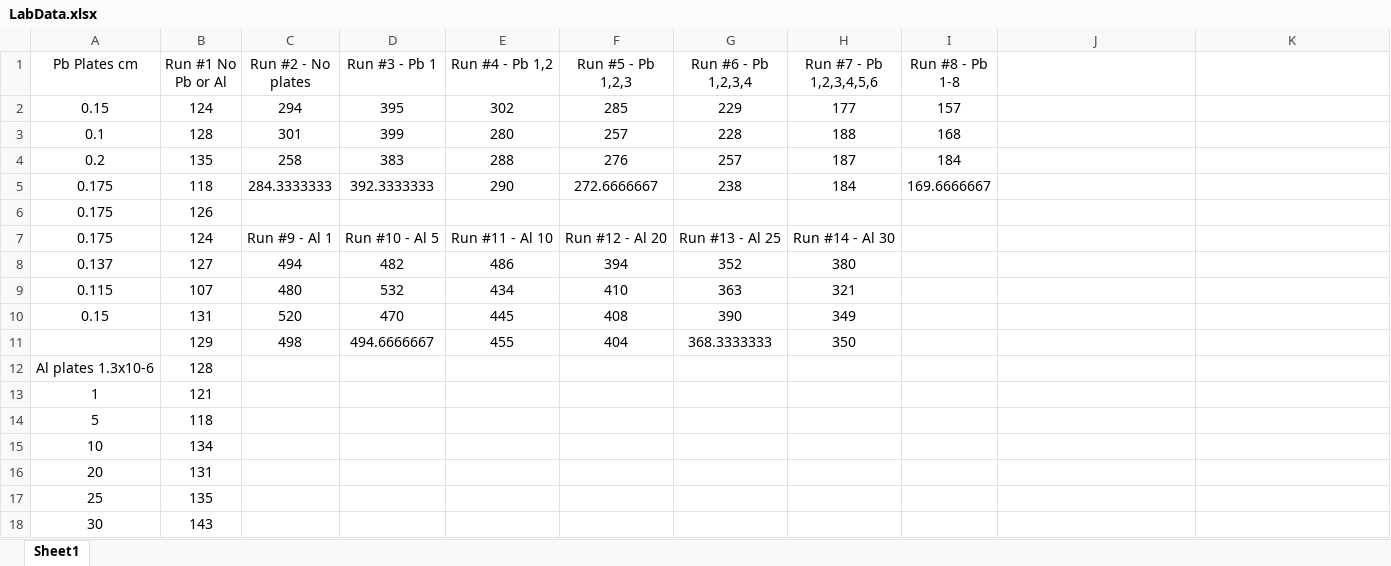
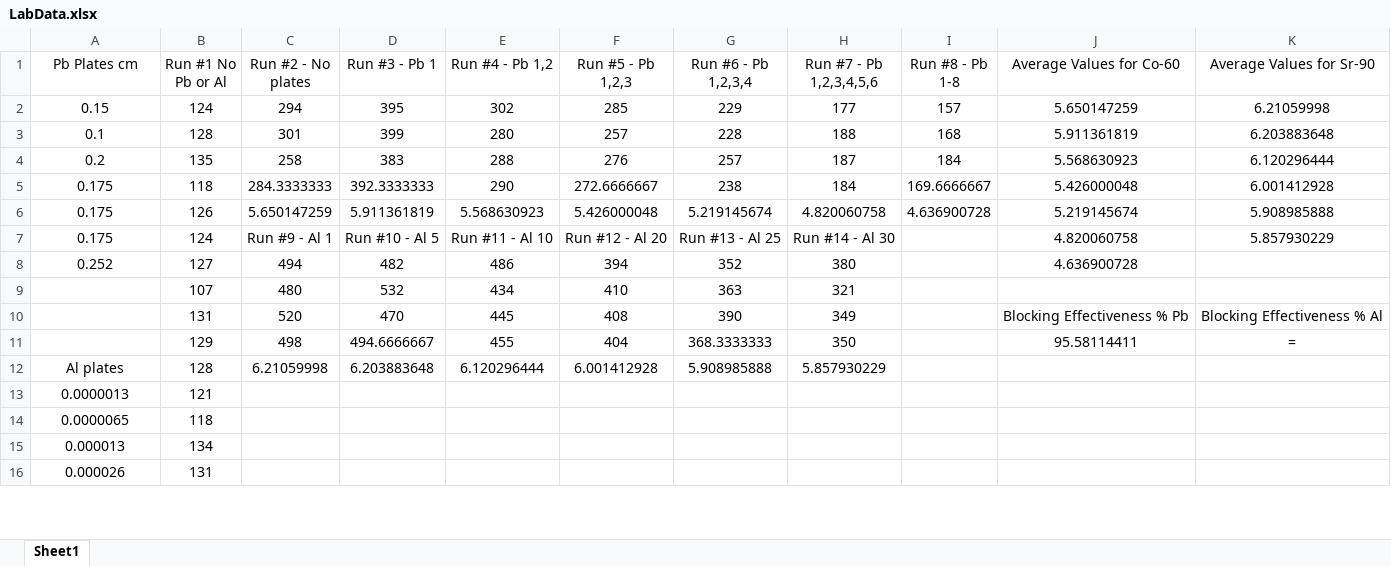
Before and after one commit to starkc1/Fall_2018_Homework, an Excel workbook: PS-250/Radioactivity_Lab/LabData.xlsx, sheet Sheet1, drawn as a sheet; only a part is shown; values as stored, in another font and other column widths than the file's, no borders; charts and pictures not drawn; removed rows and columns are numbered as before the commit, all else as after; the diff covers the shown part only; the diff names each change by its address in the sheet, - before the commit and + after, or states it on an @@ line.

Commit message:
added new content to data

```diff
--- a/PS-250/Radioactivity_Lab/LabData.xlsx (sheet Sheet1)
+++ b/PS-250/Radioactivity_Lab/LabData.xlsx (sheet Sheet1)
-J1: (empty)
+J1: Average Values for Co-60
-K1: (empty)
+K1: Average Values for Sr-90
-J2 (Average Values for Co-60): (empty)
+J2 (Average Values for Co-60): 5.650147259
-K2 (Average Values for Sr-90): (empty)
+K2 (Average Values for Sr-90): 6.21059998
-J3 (Average Values for Co-60): (empty)
+J3 (Average Values for Co-60): 5.911361819
-K3 (Average Values for Sr-90): (empty)
+K3 (Average Values for Sr-90): 6.203883648
-J4 (Average Values for Co-60): (empty)
+J4 (Average Values for Co-60): 5.568630923
-K4 (Average Values for Sr-90): (empty)
+K4 (Average Values for Sr-90): 6.120296444
-J5 (Average Values for Co-60): (empty)
+J5 (Average Values for Co-60): 5.426000048
-K5 (Average Values for Sr-90): (empty)
+K5 (Average Values for Sr-90): 6.001412928
-row 6: 0.175 | 126
+row 6: 0.175 | 126 | 5.650147259 | 5.911361819 | 5.568630923 | 5.426000048 | 5.219145674 | 4.820060758 | 4.636900728 | 5.219145674 | 5.908985888
-J7 (Average Values for Co-60): (empty)
+J7 (Average Values for Co-60): 4.820060758
-K7 (Average Values for Sr-90): (empty)
+K7 (Average Values for Sr-90): 5.857930229
-A8 (Pb Plates cm): 0.137
+A8 (Pb Plates cm): 0.252
-J8 (Average Values for Co-60): (empty)
+J8 (Average Values for Co-60): 4.636900728
-A9 (Pb Plates cm): 0.115
+A9 (Pb Plates cm): (empty)
-A10 (Pb Plates cm): 0.15
+A10 (Pb Plates cm): (empty)
-J10 (Average Values for Co-60): (empty)
+J10 (Average Values for Co-60): Blocking Effectiveness % Pb
-K10 (Average Values for Sr-90): (empty)
+K10 (Average Values for Sr-90): Blocking Effectiveness % Al
-J11 (Average Values for Co-60): (empty)
+J11 (Average Values for Co-60): 95.58114411
-K11 (Average Values for Sr-90): (empty)
+K11 (Average Values for Sr-90): =
-row 12: Al plates 1.3x10-6 | 128
-row 13: 1 | 121
-row 14: 5 | 118
-row 15: 10 | 134
-row 16: 20 | 131
-row 17: 25 | 135
-row 18: 30 | 143
+row 12: Al plates | 128 | 6.21059998 | 6.203883648 | 6.120296444 | 6.001412928 | 5.908985888 | 5.857930229
+row 13: 0.0000013 | 121
+row 14: 0.0000065 | 118
+row 15: 0.000013 | 134
+row 16: 0.000026 | 131
```
Also changed, not shown: 2 added rows and 4 edited cells elsewhere in this sheet, charts or pictures, 2 other files.
